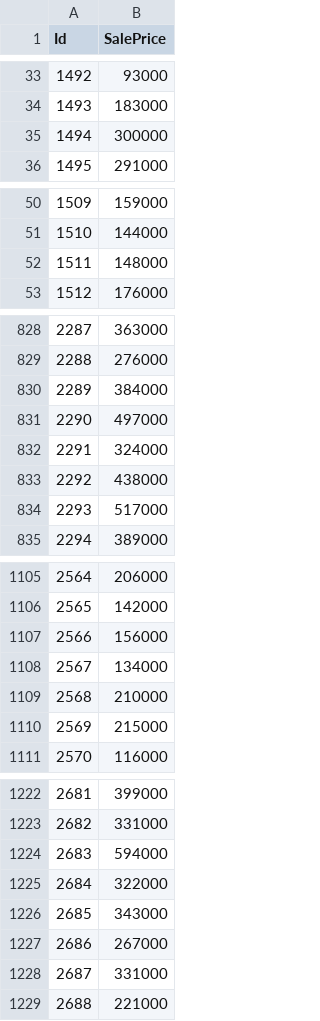
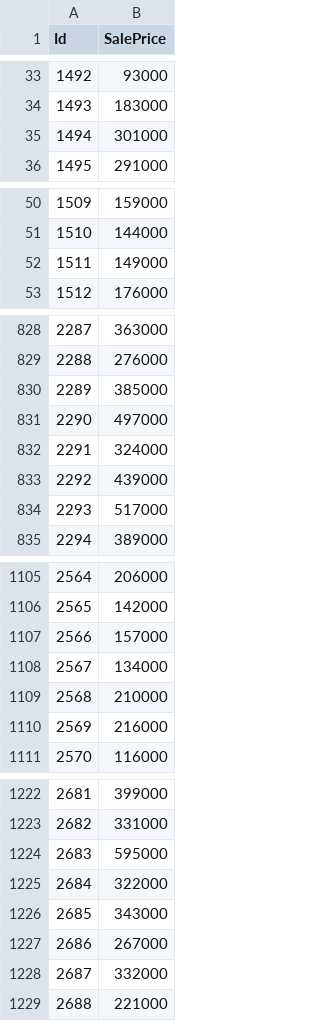
Before and after one commit to lucmos/kaggle-house-prices, a CSV file: predictions/predictions_test.csv, drawn as a sheet; only a part is shown, gaps mark what is left out; the diff covers the shown part only.

```diff
--- a/predictions/predictions_test.csv
+++ b/predictions/predictions_test.csv
@@ -34,3 +34,3 @@ Id,SalePrice
 1493,183000
-1494,300000
+1494,301000
 1495,291000
@@ -51,3 +51,3 @@ Id,SalePrice
 1510,144000
-1511,148000
+1511,149000
 1512,176000
@@ -829,6 +829,6 @@ Id,SalePrice
 2288,276000
-2289,384000
+2289,385000
 2290,497000
 2291,324000
-2292,438000
+2292,439000
 2293,517000
@@ -1106,6 +1106,6 @@ Id,SalePrice
 2565,142000
-2566,156000
+2566,157000
 2567,134000
 2568,210000
-2569,215000
+2569,216000
 2570,116000
@@ -1223,3 +1223,3 @@ Id,SalePrice
 2682,331000
-2683,594000
+2683,595000
 2684,322000
@@ -1227,3 +1227,3 @@ Id,SalePrice
 2686,267000
-2687,331000
+2687,332000
 2688,221000
```
Also changed, not shown: 36 edited cells elsewhere in this file, 1 other file.
